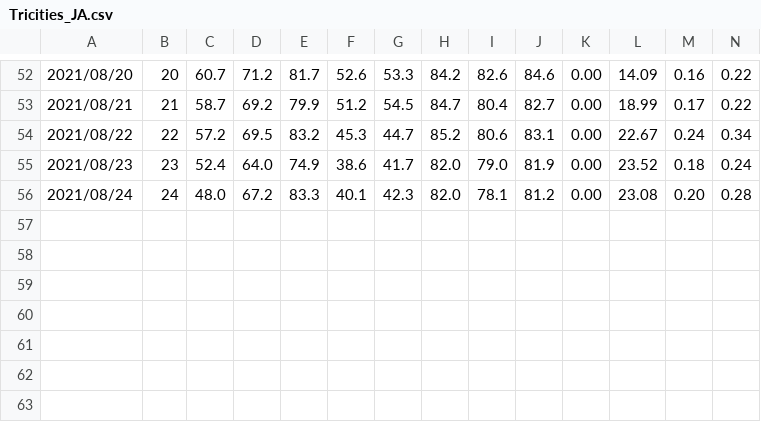
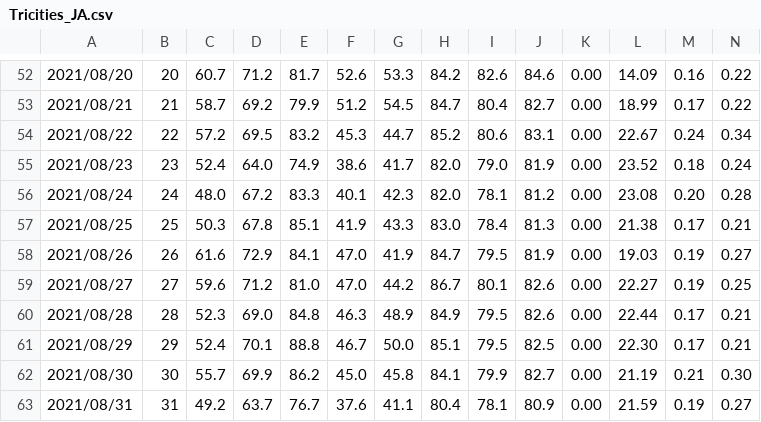
Before and after one commit to d-linnard/LateBlight, a CSV file: WeatherForecasts/2021/Monthly/Tricities_JA.csv, drawn as a sheet; only a part is shown, gaps mark what is left out.

```diff
--- a/WeatherForecasts/2021/Monthly/Tricities_JA.csv
+++ b/WeatherForecasts/2021/Monthly/Tricities_JA.csv
@@ -56 +56,8 @@
 "2021/08/24","24","48.0","67.2","83.3","40.1","42.3","82.0","78.1","81.2","0.00","23.08","0.20","0.28"
+"2021/08/25","25","50.3","67.8","85.1","41.9","43.3","83.0","78.4","81.3","0.00","21.38","0.17","0.21"
+"2021/08/26","26","61.6","72.9","84.1","47.0","41.9","84.7","79.5","81.9","0.00","19.03","0.19","0.27"
+"2021/08/27","27","59.6","71.2","81.0","47.0","44.2","86.7","80.1","82.6","0.00","22.27","0.19","0.25"
+"2021/08/28","28","52.3","69.0","84.8","46.3","48.9","84.9","79.5","82.6","0.00","22.44","0.17","0.21"
+"2021/08/29","29","52.4","70.1","88.8","46.7","50.0","85.1","79.5","82.5","0.00","22.30","0.17","0.21"
+"2021/08/30","30","55.7","69.9","86.2","45.0","45.8","84.1","79.9","82.7","0.00","21.19","0.21","0.30"
+"2021/08/31","31","49.2","63.7","76.7","37.6","41.1","80.4","78.1","80.9","0.00","21.59","0.19","0.27"
```
Also changed, not shown: WeatherForecasts/2021/Monthly/Othello_JA.csv, 3 other files.
